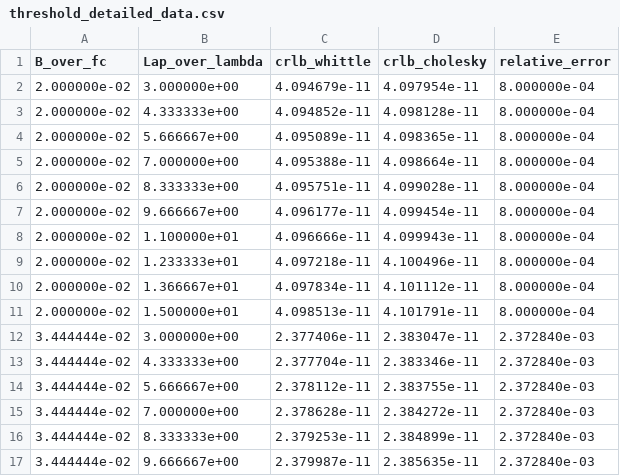
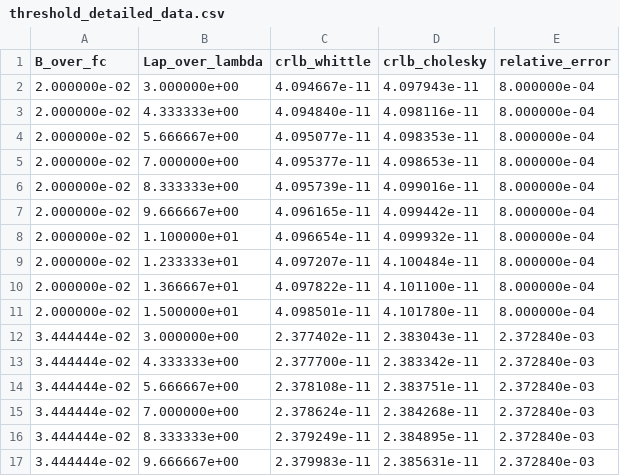
Before and after one commit to DQY-haofan/THz-ISL-ISAC-MIMO, a CSV file: results/threshold_detailed_data.csv, drawn as a sheet; only a part is shown; the diff covers the shown part only.

```diff
--- a/results/threshold_detailed_data.csv
+++ b/results/threshold_detailed_data.csv
@@ -1,17 +1,17 @@
 B_over_fc,Lap_over_lambda,crlb_whittle,crlb_cholesky,relative_error
-2.000000e-02,3.000000e+00,4.094679e-11,4.097954e-11,8.000000e-04
-2.000000e-02,4.333333e+00,4.094852e-11,4.098128e-11,8.000000e-04
-2.000000e-02,5.666667e+00,4.095089e-11,4.098365e-11,8.000000e-04
-2.000000e-02,7.000000e+00,4.095388e-11,4.098664e-11,8.000000e-04
-2.000000e-02,8.333333e+00,4.095751e-11,4.099028e-11,8.000000e-04
-2.000000e-02,9.666667e+00,4.096177e-11,4.099454e-11,8.000000e-04
-2.000000e-02,1.100000e+01,4.096666e-11,4.099943e-11,8.000000e-04
-2.000000e-02,1.233333e+01,4.097218e-11,4.100496e-11,8.000000e-04
-2.000000e-02,1.366667e+01,4.097834e-11,4.101112e-11,8.000000e-04
-2.000000e-02,1.500000e+01,4.098513e-11,4.101791e-11,8.000000e-04
-3.444444e-02,3.000000e+00,2.377406e-11,2.383047e-11,2.372840e-03
-3.444444e-02,4.333333e+00,2.377704e-11,2.383346e-11,2.372840e-03
-3.444444e-02,5.666667e+00,2.378112e-11,2.383755e-11,2.372840e-03
-3.444444e-02,7.000000e+00,2.378628e-11,2.384272e-11,2.372840e-03
-3.444444e-02,8.333333e+00,2.379253e-11,2.384899e-11,2.372840e-03
-3.444444e-02,9.666667e+00,2.379987e-11,2.385635e-11,2.372840e-03
+2.000000e-02,3.000000e+00,4.094667e-11,4.097943e-11,8.000000e-04
+2.000000e-02,4.333333e+00,4.094840e-11,4.098116e-11,8.000000e-04
+2.000000e-02,5.666667e+00,4.095077e-11,4.098353e-11,8.000000e-04
+2.000000e-02,7.000000e+00,4.095377e-11,4.098653e-11,8.000000e-04
+2.000000e-02,8.333333e+00,4.095739e-11,4.099016e-11,8.000000e-04
+2.000000e-02,9.666667e+00,4.096165e-11,4.099442e-11,8.000000e-04
+2.000000e-02,1.100000e+01,4.096654e-11,4.099932e-11,8.000000e-04
+2.000000e-02,1.233333e+01,4.097207e-11,4.100484e-11,8.000000e-04
+2.000000e-02,1.366667e+01,4.097822e-11,4.101100e-11,8.000000e-04
+2.000000e-02,1.500000e+01,4.098501e-11,4.101780e-11,8.000000e-04
+3.444444e-02,3.000000e+00,2.377402e-11,2.383043e-11,2.372840e-03
+3.444444e-02,4.333333e+00,2.377700e-11,2.383342e-11,2.372840e-03
+3.444444e-02,5.666667e+00,2.378108e-11,2.383751e-11,2.372840e-03
+3.444444e-02,7.000000e+00,2.378624e-11,2.384268e-11,2.372840e-03
+3.444444e-02,8.333333e+00,2.379249e-11,2.384895e-11,2.372840e-03
+3.444444e-02,9.666667e+00,2.379983e-11,2.385631e-11,2.372840e-03
```
Also changed, not shown: 166 edited cells elsewhere in this file, results/DR08_pareto_results.csv, results/DR08_snr_sweep.csv, 36 other files.
